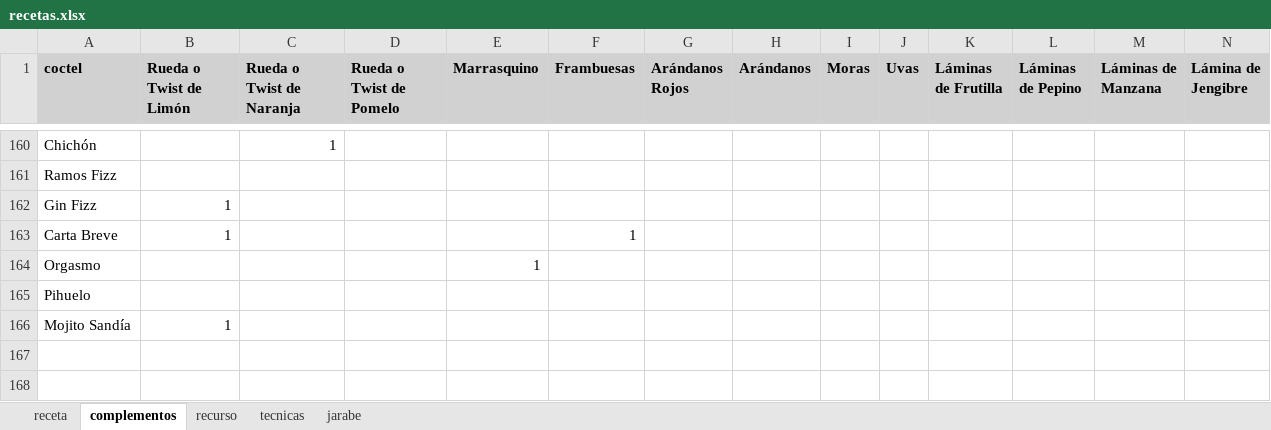
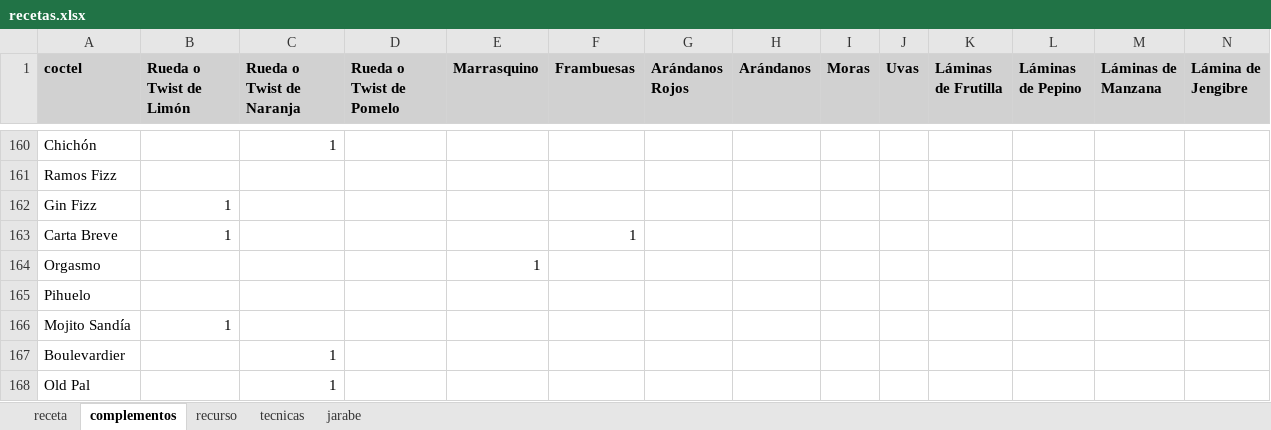
Before and after one commit to cargomir/clubdelicores, an Excel workbook: data/recetas.xlsx, sheet complementos, drawn as a sheet; only a part is shown, gaps mark what is left out; values as stored, in another font and other column widths than the file's, no borders; rows hold the shown columns only; the diff names each change by its address in the sheet, - before the commit and + after, or states it on an @@ line.

```diff
--- a/data/recetas.xlsx (sheet complementos)
+++ b/data/recetas.xlsx (sheet complementos)
+row 167: Boulevardier |  | 1
+row 168: Old Pal |  | 1
```
Also changed, not shown: sheet receta, sheet recurso.
